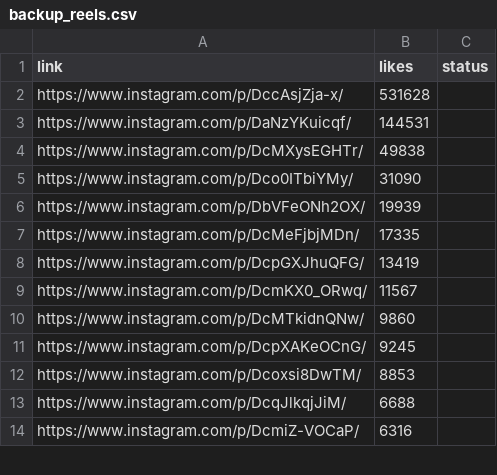
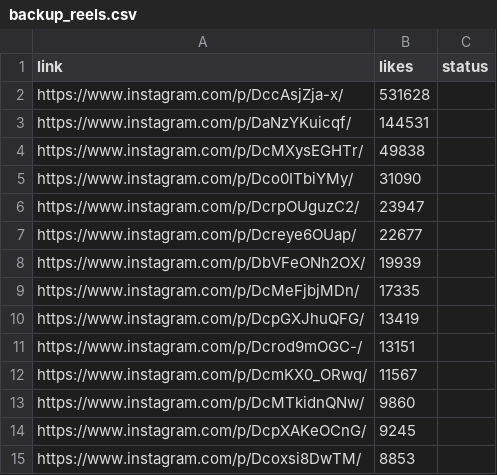
Before and after one commit to rjydly/feedity.tv, a CSV file: backup_reels.csv, drawn as a sheet; only a part is shown; the shorter side is filled out with more unchanged rows; the diff covers the shown part only; the diff names each change by its address in the sheet, - before the commit and + after, or states it on an @@ line.

```diff
--- a/backup_reels.csv
+++ b/backup_reels.csv
+row 6: https://www.instagram.com/p/DcrpOUguzC2/ | 23947
+row 7: https://www.instagram.com/p/Dcreye6OUap/ | 22677
+row 11: https://www.instagram.com/p/Dcrod9mOGC-/ | 13151
```
Also changed, not shown: 7 added rows elsewhere in this file, 1 other file.
